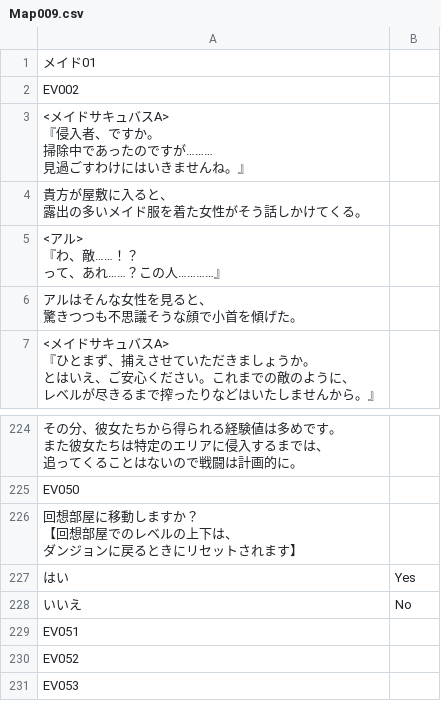
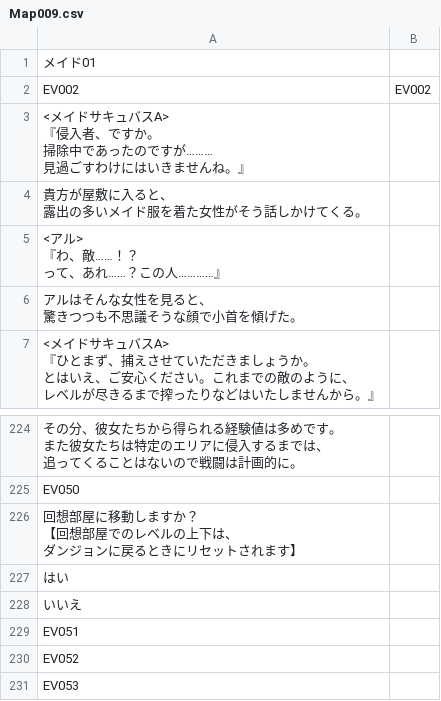
Before and after one commit to PummelsTL/TowerOfAlfimia, a CSV file: www/data/Map009.csv, drawn as a sheet; only a part is shown, gaps mark what is left out.

Commit message:
Update Map009.csv

```diff
--- a/www/data/Map009.csv
+++ b/www/data/Map009.csv
@@ -1,3 +1,3 @@
 "メイド01",""
-"EV002",""
+"EV002","EV002"
 "<メイドサキュバスA>
@@ -638,4 +638,4 @@
 　ダンジョンに戻るときにリセットされます】",""
-"はい","Yes"
-"いいえ","No"
+"はい",""
+"いいえ",""
 "EV051",""
```
